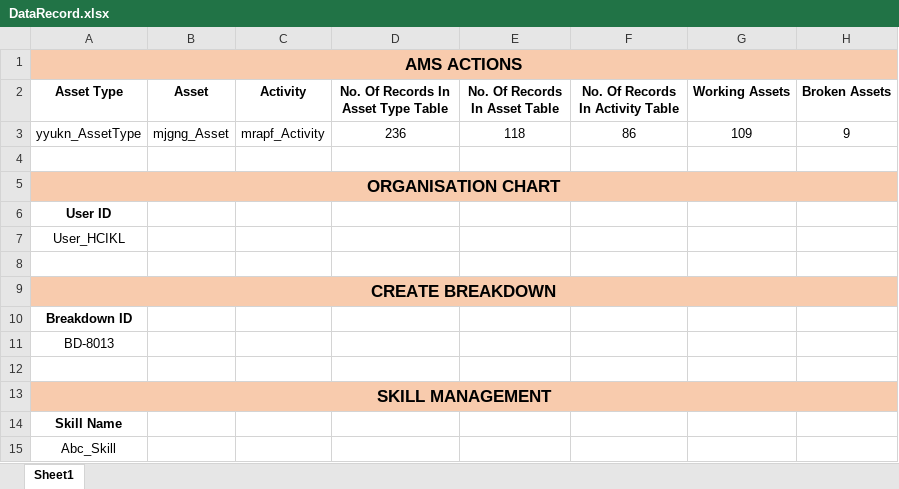
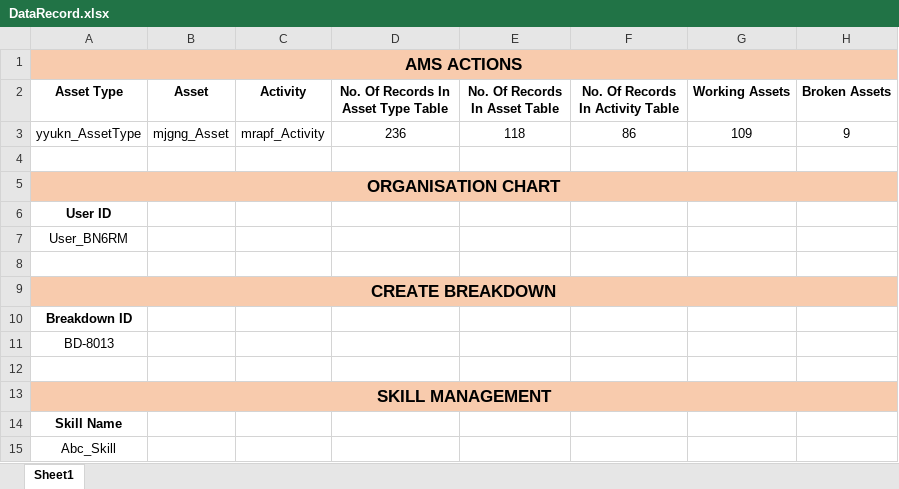
Before and after one commit to Gagan139896/AMS, an Excel workbook: AmsTest/test_AmsActions/test_AmsActionsWorking/DataRecord.xlsx, sheet Sheet1, drawn as a sheet; values as stored, in another font and other column widths than the file's, no borders; the diff names each change by its address in the sheet, - before the commit and + after, or states it on an @@ line.

```diff
--- a/AmsTest/test_AmsActions/test_AmsActionsWorking/DataRecord.xlsx (sheet Sheet1)
+++ b/AmsTest/test_AmsActions/test_AmsActionsWorking/DataRecord.xlsx (sheet Sheet1)
-A7 (Asset Type): User_HCIKL
+A7 (Asset Type): User_BN6RM
```
Also changed, not shown: 3 other files.
